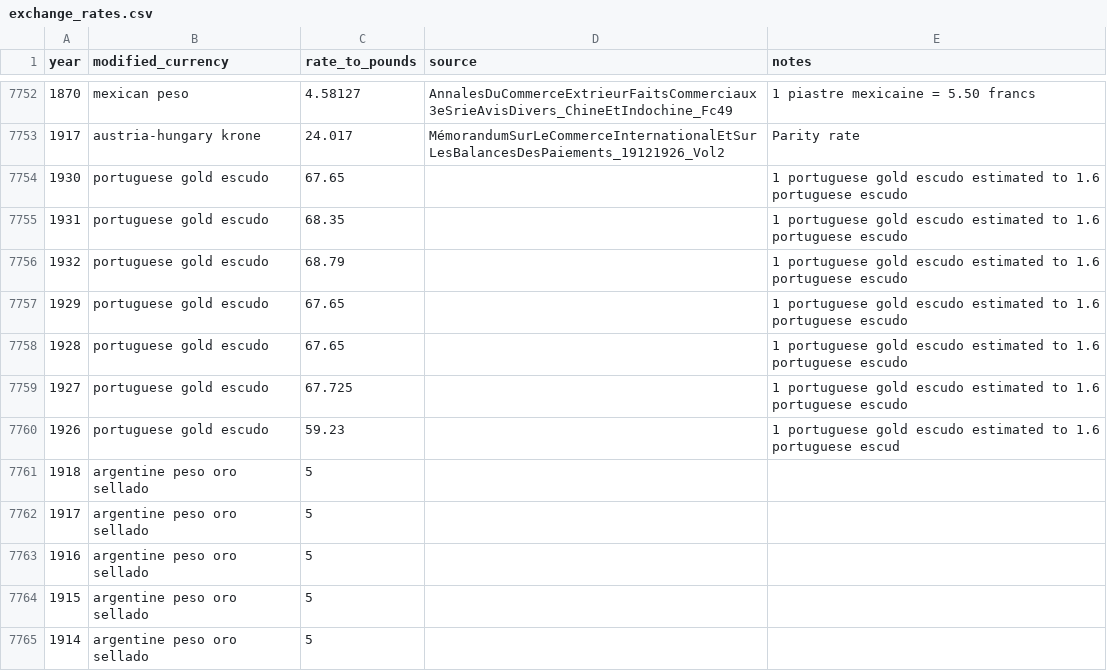
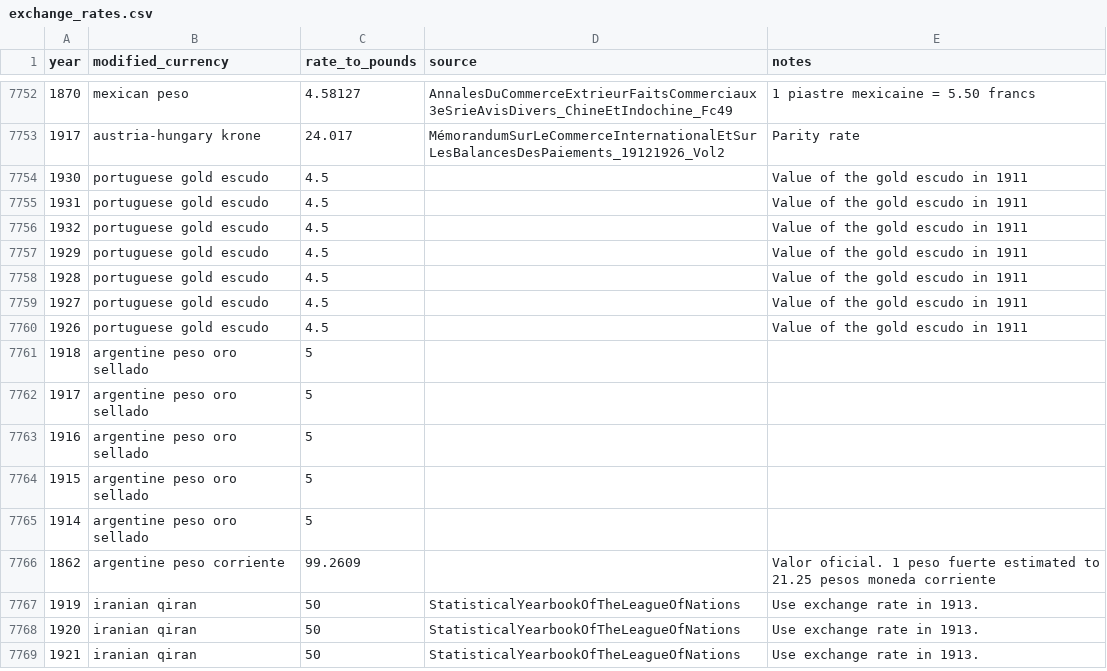
Before and after one commit to medialab/ricardo_data, a CSV file: data/exchange_rates.csv, drawn as a sheet; only a part is shown, gaps mark what is left out; the shorter side is filled out with more unchanged rows.

Commit message:
Change in gold escudo

```diff
--- a/data/exchange_rates.csv
+++ b/data/exchange_rates.csv
@@ -7753,9 +7753,9 @@ year,modified_currency,rate_to_pounds,source,notes
 1917,austria-hungary krone,24.017,MémorandumSurLeCommerceInternationalEtSurLesBalancesDesPaiements_19121926_Vol2,Parity rate
-1930,portuguese gold escudo,67.65,,1 portuguese gold escudo estimated to 1.6 portuguese escudo
-1931,portuguese gold escudo,68.35,,1 portuguese gold escudo estimated to 1.6 portuguese escudo
-1932,portuguese gold escudo,68.79,,1 portuguese gold escudo estimated to 1.6 portuguese escudo
-1929,portuguese gold escudo,67.65,,1 portuguese gold escudo estimated to 1.6 portuguese escudo
-1928,portuguese gold escudo,67.65,,1 portuguese gold escudo estimated to 1.6 portuguese escudo
-1927,portuguese gold escudo,67.725,,1 portuguese gold escudo estimated to 1.6 portuguese escudo
-1926,portuguese gold escudo,59.23,,1 portuguese gold escudo estimated to 1.6 portuguese escud
+1930,portuguese gold escudo,4.5,,Value of the gold escudo in 1911
+1931,portuguese gold escudo,4.5,,Value of the gold escudo in 1911
+1932,portuguese gold escudo,4.5,,Value of the gold escudo in 1911
+1929,portuguese gold escudo,4.5,,Value of the gold escudo in 1911
+1928,portuguese gold escudo,4.5,,Value of the gold escudo in 1911
+1927,portuguese gold escudo,4.5,,Value of the gold escudo in 1911
+1926,portuguese gold escudo,4.5,,Value of the gold escudo in 1911
 1918,argentine peso oro sellado,5,,
```
